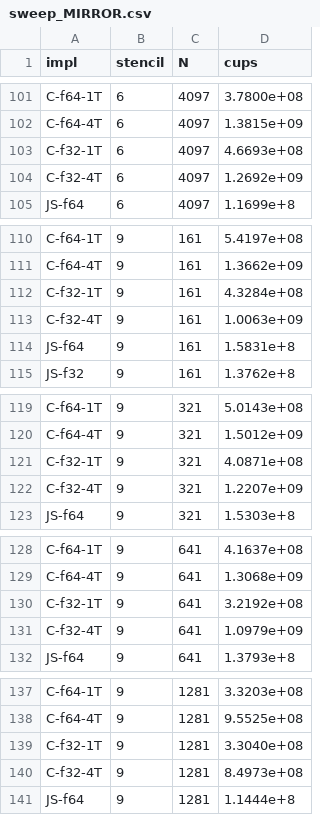
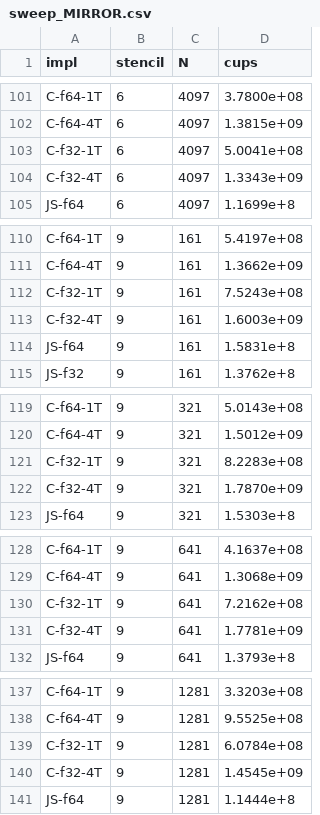
Before and after one commit to xExeCube/ZRL, a CSV file: N-DWaveSim/bench/sweep_MIRROR.csv, drawn as a sheet; only a part is shown, gaps mark what is left out; the diff covers the shown part only.

```diff
--- a/N-DWaveSim/bench/sweep_MIRROR.csv
+++ b/N-DWaveSim/bench/sweep_MIRROR.csv
@@ -102,4 +102,4 @@ C-f64-1T,6,4097,3.7800e+08
 C-f64-4T,6,4097,1.3815e+09
-C-f32-1T,6,4097,4.6693e+08
-C-f32-4T,6,4097,1.2692e+09
+C-f32-1T,6,4097,5.0041e+08
+C-f32-4T,6,4097,1.3343e+09
 JS-f64,6,4097,1.1699e+8
@@ -111,4 +111,4 @@ C-f64-1T,9,161,5.4197e+08
 C-f64-4T,9,161,1.3662e+09
-C-f32-1T,9,161,4.3284e+08
-C-f32-4T,9,161,1.0063e+09
+C-f32-1T,9,161,7.5243e+08
+C-f32-4T,9,161,1.6003e+09
 JS-f64,9,161,1.5831e+8
@@ -120,4 +120,4 @@ C-f64-1T,9,321,5.0143e+08
 C-f64-4T,9,321,1.5012e+09
-C-f32-1T,9,321,4.0871e+08
-C-f32-4T,9,321,1.2207e+09
+C-f32-1T,9,321,8.2283e+08
+C-f32-4T,9,321,1.7870e+09
 JS-f64,9,321,1.5303e+8
@@ -129,4 +129,4 @@ C-f64-1T,9,641,4.1637e+08
 C-f64-4T,9,641,1.3068e+09
-C-f32-1T,9,641,3.2192e+08
-C-f32-4T,9,641,1.0979e+09
+C-f32-1T,9,641,7.2162e+08
+C-f32-4T,9,641,1.7781e+09
 JS-f64,9,641,1.3793e+8
@@ -138,4 +138,4 @@ C-f64-1T,9,1281,3.3203e+08
 C-f64-4T,9,1281,9.5525e+08
-C-f32-1T,9,1281,3.3040e+08
-C-f32-4T,9,1281,8.4973e+08
+C-f32-1T,9,1281,6.0784e+08
+C-f32-4T,9,1281,1.4545e+09
 JS-f64,9,1281,1.1444e+8
```
Also changed, not shown: 14 edited cells elsewhere in this file, 10 other files.
